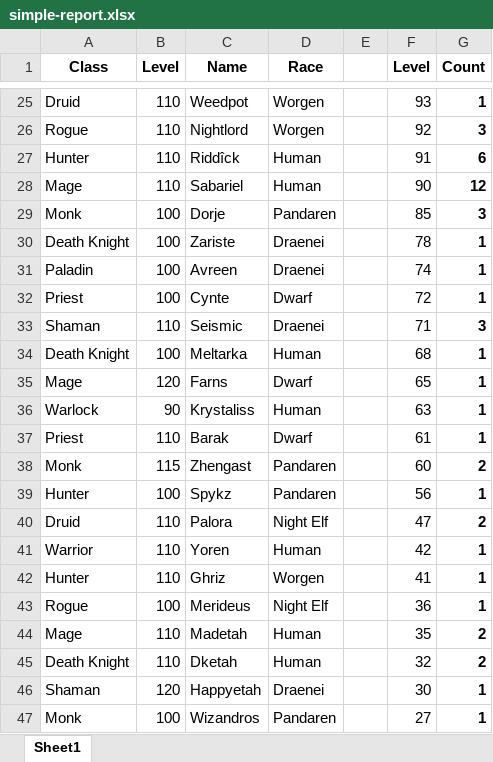
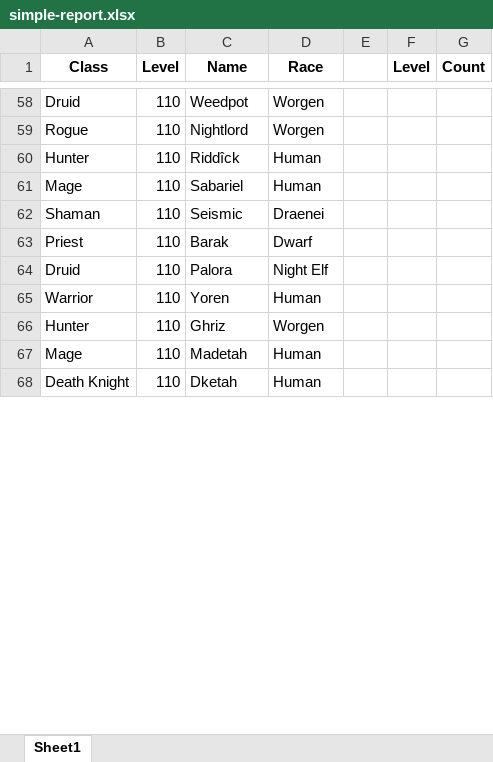
Before and after one commit to LairdStreak/MyPyPlayGround, an Excel workbook: simple-report.xlsx, sheet Sheet1, drawn as a sheet; only a part is shown, gaps mark what is left out; values as stored, in another font and other column widths than the file's, no borders; charts and pictures not drawn; removed rows and columns are numbered as before the commit, all else as after; the diff covers the shown part only; the diff names each change by its address in the sheet, - before the commit and + after, or states it on an @@ line.

```diff
--- a/simple-report.xlsx (sheet Sheet1)
+++ b/simple-report.xlsx (sheet Sheet1)
-F58 (Level): 93
+F58 (Level): (empty)
-G58 (Count): 1
+G58 (Count): (empty)
-F59 (Level): 92
+F59 (Level): (empty)
-G59 (Count): 3
+G59 (Count): (empty)
-F60 (Level): 91
+F60 (Level): (empty)
-G60 (Count): 6
+G60 (Count): (empty)
-F61 (Level): 90
+F61 (Level): (empty)
-G61 (Count): 12
+G61 (Count): (empty)
-row 29: Monk | 100 | Dorje | Pandaren |  | 85 | 3
-row 30: Death Knight | 100 | Zariste | Draenei |  | 78 | 1
-row 31: Paladin | 100 | Avreen | Draenei |  | 74 | 1
-row 32: Priest | 100 | Cynte | Dwarf |  | 72 | 1
-F62 (Level): 71
+F62 (Level): (empty)
-G62 (Count): 3
+G62 (Count): (empty)
-row 34: Death Knight | 100 | Meltarka | Human |  | 68 | 1
-row 35: Mage | 120 | Farns | Dwarf |  | 65 | 1
-row 36: Warlock | 90 | Krystaliss | Human |  | 63 | 1
-F63 (Level): 61
+F63 (Level): (empty)
-G63 (Count): 1
+G63 (Count): (empty)
-row 38: Monk | 115 | Zhengast | Pandaren |  | 60 | 2
-row 39: Hunter | 100 | Spykz | Pandaren |  | 56 | 1
-F64 (Level): 47
+F64 (Level): (empty)
-G64 (Count): 2
+G64 (Count): (empty)
-F65 (Level): 42
+F65 (Level): (empty)
-G65:G66 (Count): 1
+G65:G66 (Count): (empty)
-F66 (Level): 41
+F66 (Level): (empty)
-row 43: Rogue | 100 | Merideus | Night Elf |  | 36 | 1
-F67 (Level): 35
+F67 (Level): (empty)
-G67:G68 (Count): 2
+G67:G68 (Count): (empty)
-F68 (Level): 32
+F68 (Level): (empty)
-row 46: Shaman | 120 | Happyetah | Draenei |  | 30 | 1
-row 47: Monk | 100 | Wizandros | Pandaren |  | 27 | 1
```
Also changed, not shown: 59 added rows, 47 removed rows, 128 moved rows and 27 edited cells elsewhere in this sheet, formulas that keep their value.
